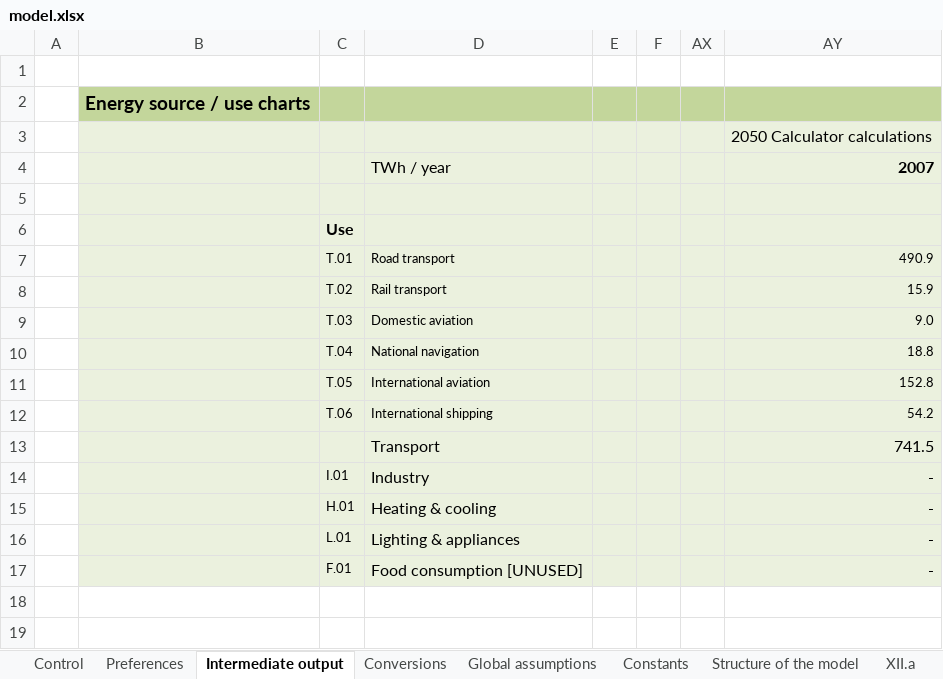
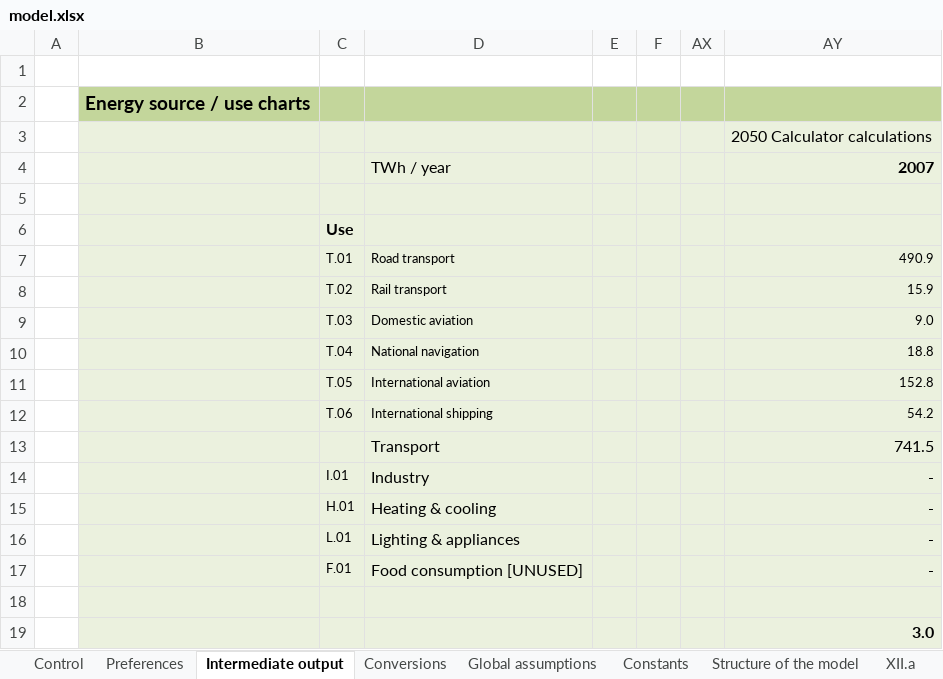
Before and after one commit to tamc/excel_to_code, an Excel workbook: examples/model.xlsx, sheet Intermediate output, drawn as a sheet; values as stored, in another font and other column widths than the file's, no borders; conditional formats not drawn; the diff names each change by its address in the sheet, - before the commit and + after, or states it on an @@ line.

```diff
--- a/examples/model.xlsx (sheet Intermediate output)
+++ b/examples/model.xlsx (sheet Intermediate output)
+row 18: (empty)
+row 19:  |  |  |  |  |  |  | 3.0
```
Also changed, not shown: sheet Control, charts or pictures, 4 other files.
